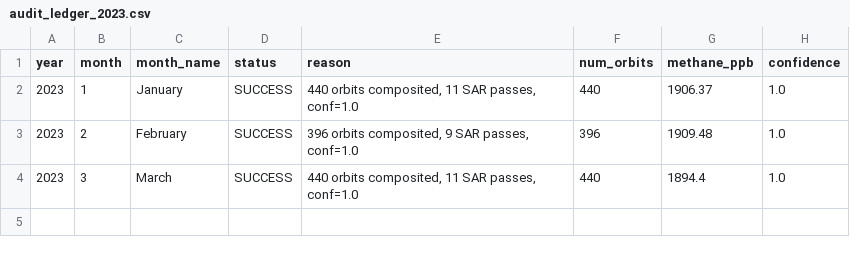
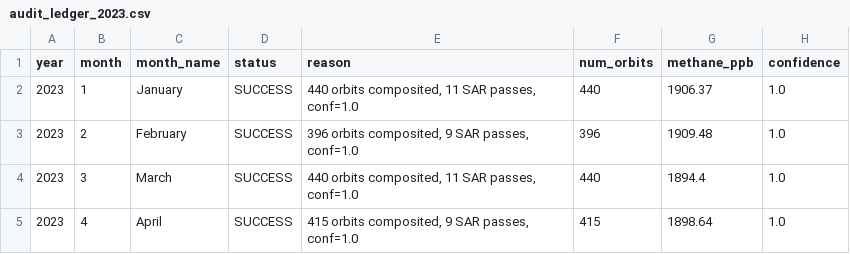
Before and after one commit to umertanveer25/aquavolt-ai-pk, a CSV file: data/2023/audit_ledger_2023.csv, drawn as a sheet.

Commit message:
Add verified 2023-04 gold-standard methane composite

```diff
--- a/data/2023/audit_ledger_2023.csv
+++ b/data/2023/audit_ledger_2023.csv
@@ -4 +4,2 @@ year,month,month_name,status,reason,num_orbits,methane_ppb,confidence
 2023,3,March,SUCCESS,"440 orbits composited, 11 SAR passes, conf=1.0",440,1894.4,1.0
+2023,4,April,SUCCESS,"415 orbits composited, 9 SAR passes, conf=1.0",415,1898.64,1.0
```
Also changed, not shown: 1 other file.
